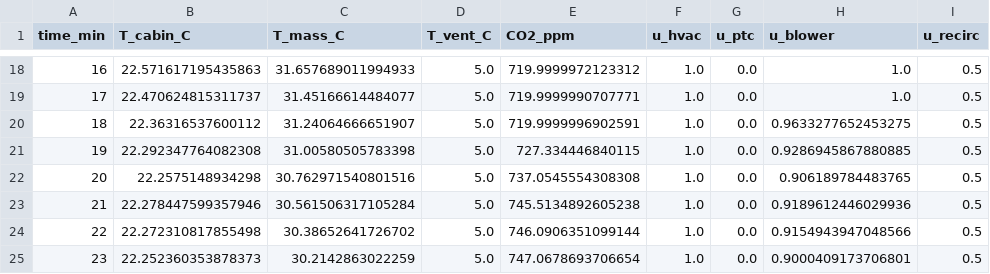
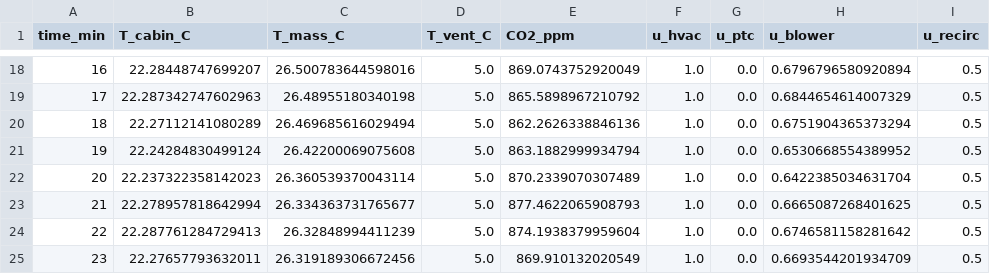
Before and after one commit to Ungeran03/DDMPC, a CSV file: Examples/Robotaxi/s2_highway_anticipation_pid.csv, drawn as a sheet; only a part is shown, gaps mark what is left out; the diff covers the shown part only; the diff names each change by its address in the sheet, - before the commit and + after, or states it on an @@ line.

```diff
--- a/Examples/Robotaxi/s2_highway_anticipation_pid.csv
+++ b/Examples/Robotaxi/s2_highway_anticipation_pid.csv
-B18 (T_cabin_C): 22.571617195435863
+B18 (T_cabin_C): 22.28448747699207
-C18 (T_mass_C): 31.657689011994933
+C18 (T_mass_C): 26.500783644598016
-E18 (CO2_ppm): 719.9999972123312
+E18 (CO2_ppm): 869.0743752920049
-H18 (u_blower): 1.0
+H18 (u_blower): 0.6796796580920894
-B19 (T_cabin_C): 22.470624815311737
+B19 (T_cabin_C): 22.287342747602963
-C19 (T_mass_C): 31.45166614484077
+C19 (T_mass_C): 26.48955180340198
-E19 (CO2_ppm): 719.9999990707771
+E19 (CO2_ppm): 865.5898967210792
-H19 (u_blower): 1.0
+H19 (u_blower): 0.6844654614007329
-B20 (T_cabin_C): 22.36316537600112
+B20 (T_cabin_C): 22.27112141080289
-C20 (T_mass_C): 31.24064666651907
+C20 (T_mass_C): 26.469685616029494
-E20 (CO2_ppm): 719.9999996902591
+E20 (CO2_ppm): 862.2626338846136
-H20 (u_blower): 0.9633277652453275
+H20 (u_blower): 0.6751904365373294
-B21 (T_cabin_C): 22.292347764082308
+B21 (T_cabin_C): 22.24284830499124
-C21 (T_mass_C): 31.00580505783398
+C21 (T_mass_C): 26.42200069075608
-E21 (CO2_ppm): 727.334446840115
+E21 (CO2_ppm): 863.1882999934794
-H21 (u_blower): 0.9286945867880885
+H21 (u_blower): 0.6530668554389952
-B22 (T_cabin_C): 22.2575148934298
+B22 (T_cabin_C): 22.237322358142023
-C22 (T_mass_C): 30.762971540801516
+C22 (T_mass_C): 26.360539370043114
-E22 (CO2_ppm): 737.0545554308308
+E22 (CO2_ppm): 870.2339070307489
-H22 (u_blower): 0.906189784483765
+H22 (u_blower): 0.6422385034631704
-B23 (T_cabin_C): 22.278447599357946
+B23 (T_cabin_C): 22.278957818642994
-C23 (T_mass_C): 30.561506317105284
+C23 (T_mass_C): 26.334363731765677
-E23 (CO2_ppm): 745.5134892605238
+E23 (CO2_ppm): 877.4622065908793
-H23 (u_blower): 0.9189612446029936
+H23 (u_blower): 0.6665087268401625
-B24 (T_cabin_C): 22.272310817855498
+B24 (T_cabin_C): 22.287761284729413
-C24 (T_mass_C): 30.38652641726702
+C24 (T_mass_C): 26.32848994411239
-E24 (CO2_ppm): 746.0906351099144
+E24 (CO2_ppm): 874.1938379959604
-H24 (u_blower): 0.9154943947048566
+H24 (u_blower): 0.6746581158281642
-B25 (T_cabin_C): 22.252360353878373
+B25 (T_cabin_C): 22.27657793632011
-C25 (T_mass_C): 30.2142863022259
+C25 (T_mass_C): 26.319189306672456
-E25 (CO2_ppm): 747.0678693706654
+E25 (CO2_ppm): 869.910132020549
-H25 (u_blower): 0.9000409173706801
+H25 (u_blower): 0.6693544201934709
```
Also changed, not shown: 85 edited cells elsewhere in this file, Examples/Robotaxi/s1_preconditioning_mpc.csv, Examples/Robotaxi/s2_highway_anticipation_mpc.csv, 14 other files.
